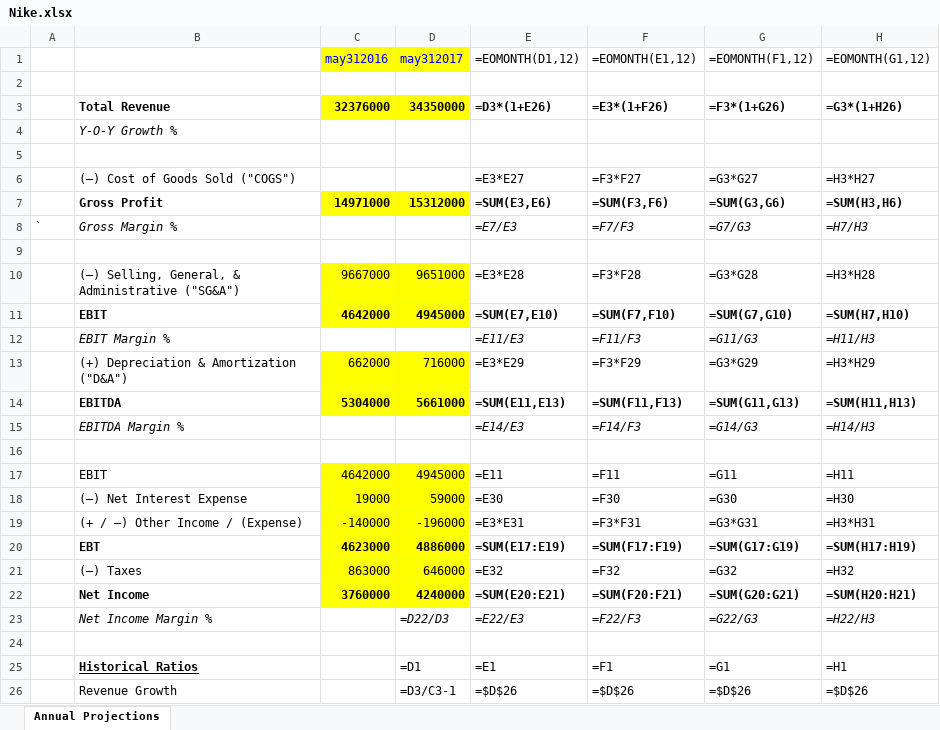
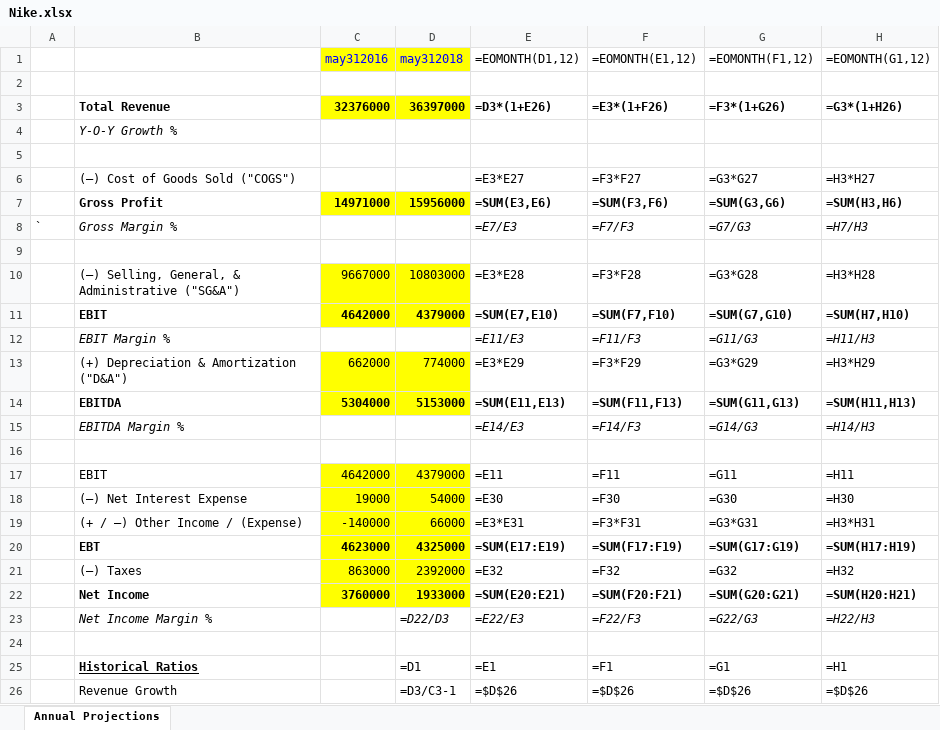
Before and after one commit to srinidhi005/server, an Excel workbook: extractor/pdf/Nike.xlsx, sheet Annual Projections, drawn as a sheet; only a part is shown; values as stored, in another font and other column widths than the file's, no borders; formulas without a stored value are shown as written; the diff names each change by its address in the sheet, - before the commit and + after, or states it on an @@ line.

```diff
--- a/extractor/pdf/Nike.xlsx (sheet Annual Projections)
+++ b/extractor/pdf/Nike.xlsx (sheet Annual Projections)
-D1: may312017
+D1: may312018
-D3 (may312018): 34350000
+D3 (may312018): 36397000
-D7 (may312018): 15312000
+D7 (may312018): 15956000
-D10 (may312018): 9651000
+D10 (may312018): 10803000
-D11 (may312018): 4945000
+D11 (may312018): 4379000
-D13 (may312018): 716000
+D13 (may312018): 774000
-D14 (may312018): 5661000
+D14 (may312018): 5153000
-D17 (may312018): 4945000
+D17 (may312018): 4379000
-D18 (may312018): 59000
+D18 (may312018): 54000
-D19 (may312018): -196000
+D19 (may312018): 66000
-D20 (may312018): 4886000
+D20 (may312018): 4325000
-D21 (may312018): 646000
+D21 (may312018): 2392000
-D22 (may312018): 4240000
+D22 (may312018): 1933000
```
Also changed, not shown: 4 other files.
